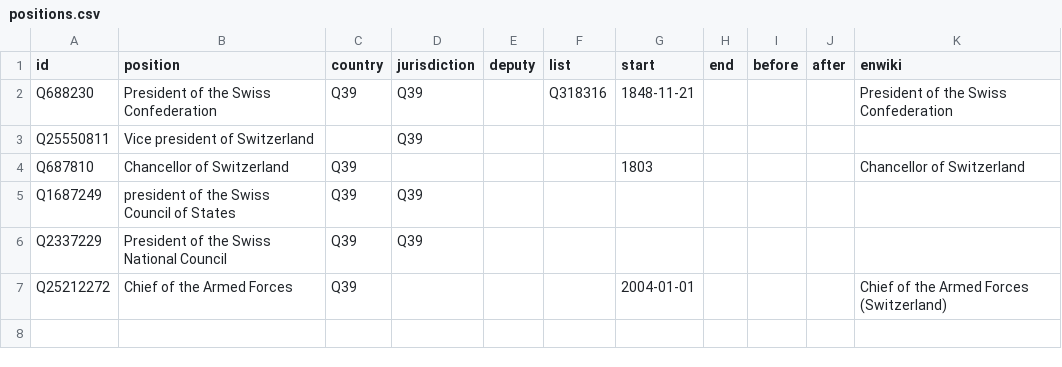
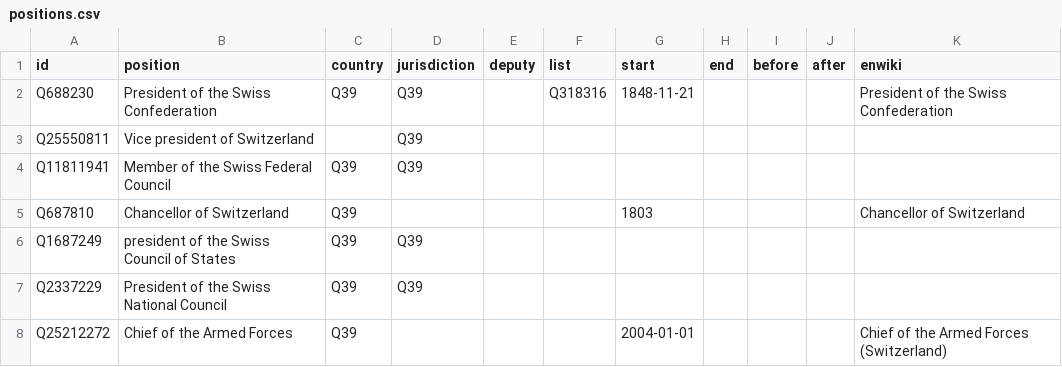
Before and after one commit to every-politician-scrapers/swiss-federal-council, a CSV file: html/positions.csv, drawn as a sheet; the diff names each change by its address in the sheet, - before the commit and + after, or states it on an @@ line.

Commit message:
PCB update

```diff
--- a/html/positions.csv
+++ b/html/positions.csv
+row 4: Q11811941 | Member of the Swiss Federal Council | Q39 | Q39
```
